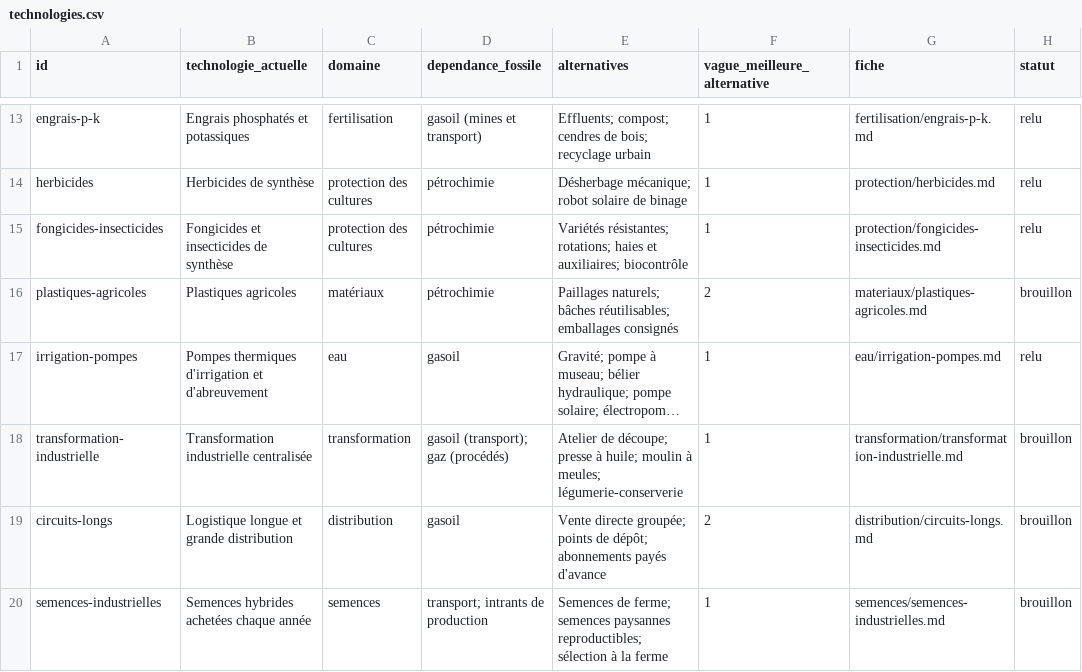
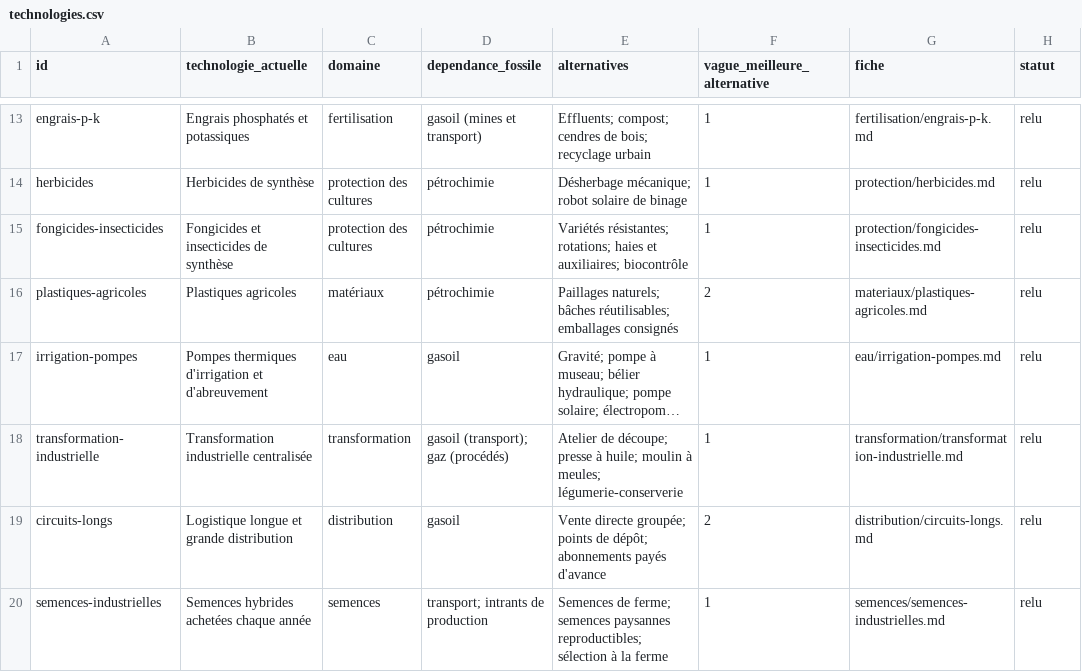
Before and after one commit to sapidesrl/Agrifutur, a CSV file: data/technologies.csv, drawn as a sheet; only a part is shown, gaps mark what is left out; long unchanged cells end in …; the diff names each change by its address in the sheet, - before the commit and + after, or states it on an @@ line.

```diff
--- a/data/technologies.csv
+++ b/data/technologies.csv
-H16 (statut): brouillon
+H16 (statut): relu
-H18:H20 (statut): brouillon
+H18:H20 (statut): relu
```
Also changed, not shown: 4 other files.
